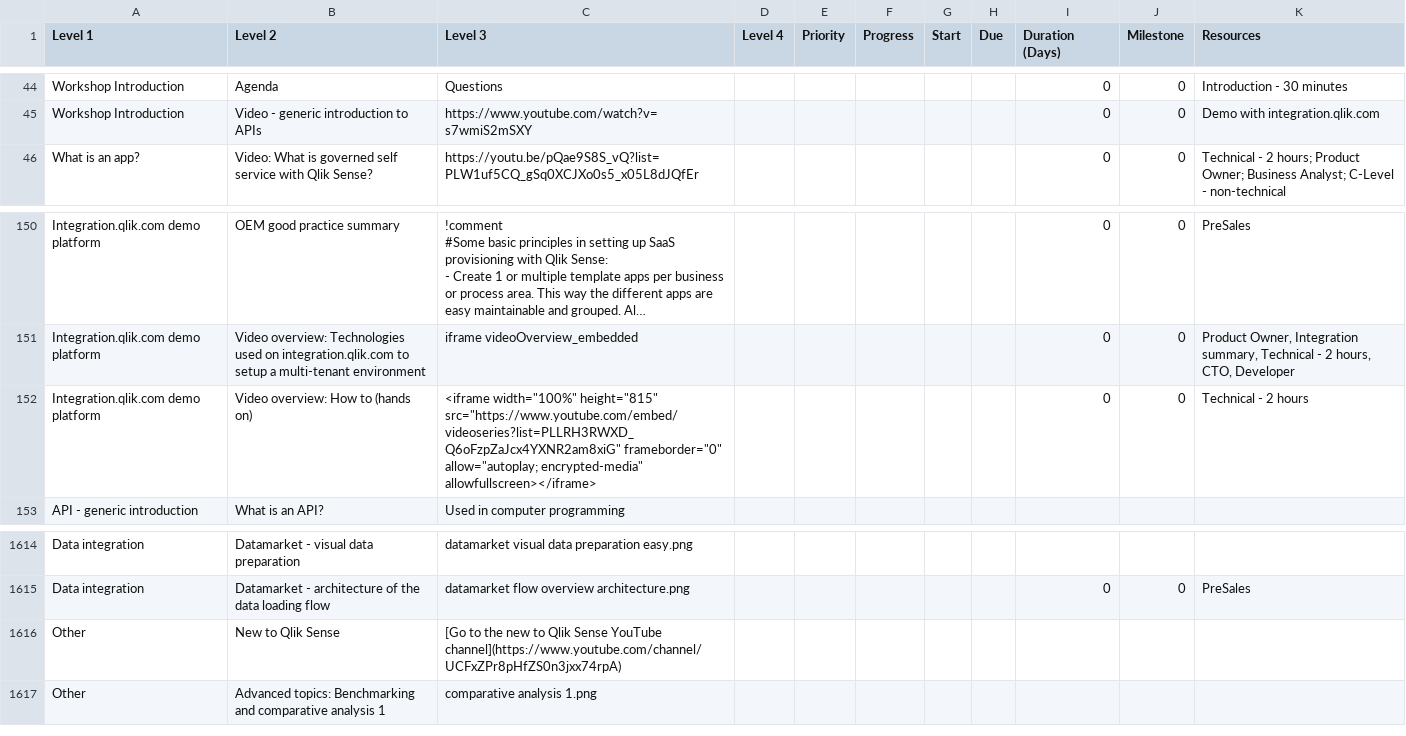
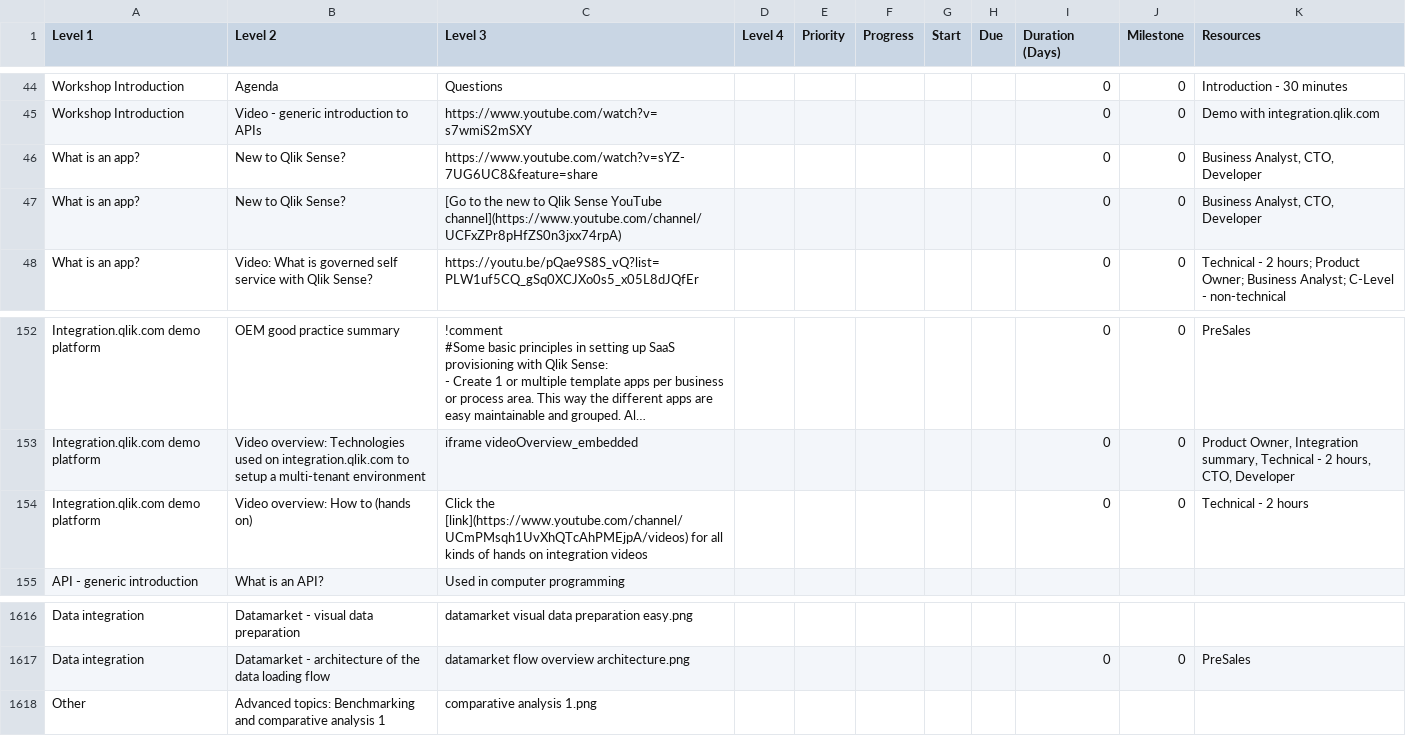
Before and after one commit to QHose/QRSMeteor, a CSV file: Sense Demo materials/SaaS presentation input.csv, drawn as a sheet; only a part is shown, gaps mark what is left out; long unchanged cells end in …; removed rows and columns are numbered as before the commit, all else as after; the diff names each change by its address in the sheet, - before the commit and + after, or states it on an @@ line.

```diff
--- a/Sense Demo materials/SaaS presentation input.csv
+++ b/Sense Demo materials/SaaS presentation input.csv
+row 46: What is an app? | New to Qlik Sense? | https://www.youtube.com/watch?v=sYZ-7UG6UC8&feature=share |  |  |  |  |  | 0 | 0 | Business Analyst, CTO, Developer
+row 47: What is an app? | New to Qlik Sense? | [Go to the new to Qlik Sense YouTube channel](https://www.youtube.com/channel/UCFxZPr8pHfZS0n3jxx74rpA) |  |  |  |  |  | 0 | 0 | Business Analyst, CTO, Developer
-C154 (Level 3): <iframe width="100%" height="815" src="https://www.youtube.com/embed/videoseries?list=PLLRH3RWXD_Q6oFzpZaJcx4YXNR2am8xiG" frameborder="0" allow="autoplay; encrypted-media" allowfullscreen></iframe>
+C154 (Level 3): Click the [link](https://www.youtube.com/channel/UCmPMsqh1UvXhQTcAhPMEjpA/videos) for all kinds of hands on integration videos
-row 1616: Other | New to Qlik Sense | [Go to the new to Qlik Sense YouTube channel](https://www.youtube.com/channel/UCFxZPr8pHfZS0n3jxx74rpA)
```
Also changed, not shown: 3 other files.
